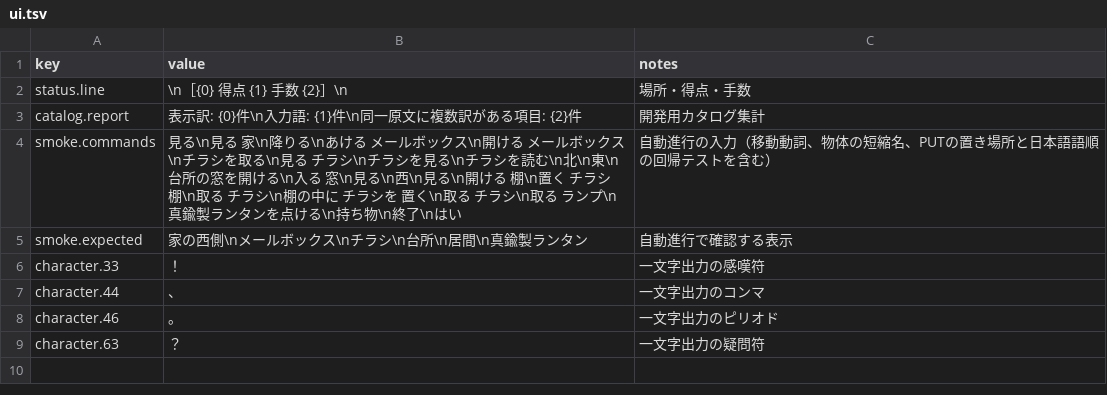
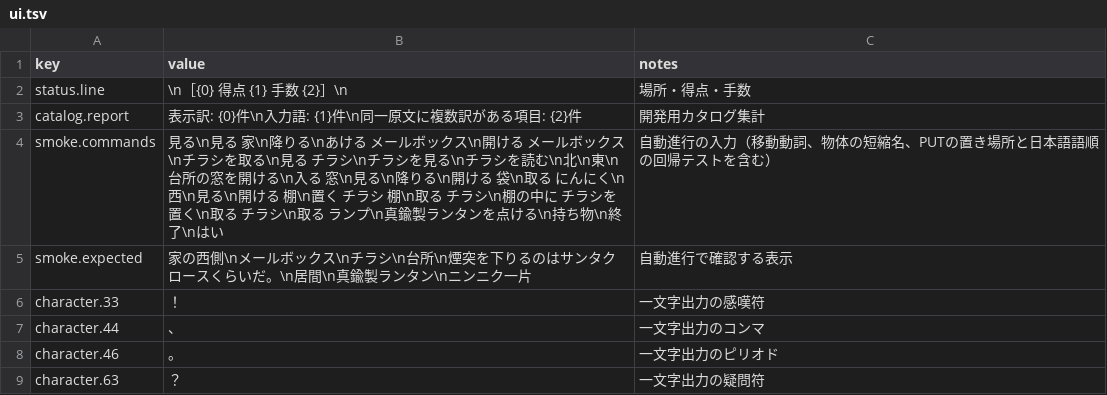
Before and after one commit to marinyan/ZORK1_80mkII, a TSV file: translation/ja/ui.tsv, drawn as a sheet.

```diff
--- a/translation/ja/ui.tsv
+++ b/translation/ja/ui.tsv
@@ -3,4 +3,4 @@ status.line	\n［{0}　得点 {1}　手数 {2}］\n	場所・得点・手数
 catalog.report	表示訳: {0}件\n入力語: {1}件\n同一原文に複数訳がある項目: {2}件	開発用カタログ集計
-smoke.commands	見る\n見る 家\n降りる\nあける メールボックス\n開ける メールボックス\nチラシを取る\n見る チラシ\nチラシを見る\nチラシを読む\n北\n東\n台所の窓を開ける\n入る 窓\n見る\n西\n見る\n開ける 棚\n置く チラシ 棚\n取る チラシ\n棚の中に チラシを 置く\n取る チラシ\n取る ランプ\n真鍮製ランタンを点ける\n持ち物\n終了\nはい	自動進行の入力（移動動詞、物体の短縮名、PUTの置き場所と日本語語順の回帰テストを含む）
-smoke.expected	家の西側\nメールボックス\nチラシ\n台所\n居間\n真鍮製ランタン	自動進行で確認する表示
+smoke.commands	見る\n見る 家\n降りる\nあける メールボックス\n開ける メールボックス\nチラシを取る\n見る チラシ\nチラシを見る\nチラシを読む\n北\n東\n台所の窓を開ける\n入る 窓\n見る\n降りる\n開ける 袋\n取る にんにく\n西\n見る\n開ける 棚\n置く チラシ 棚\n取る チラシ\n棚の中に チラシを 置く\n取る チラシ\n取る ランプ\n真鍮製ランタンを点ける\n持ち物\n終了\nはい	自動進行の入力（移動動詞、物体の短縮名、PUTの置き場所と日本語語順の回帰テストを含む）
+smoke.expected	家の西側\nメールボックス\nチラシ\n台所\n煙突を下りるのはサンタクロースくらいだ。\n居間\n真鍮製ランタン\nニンニク一片	自動進行で確認する表示
 character.33	！	一文字出力の感嘆符
```
Also changed, not shown: translation/ja/input.tsv, 8 other files.
